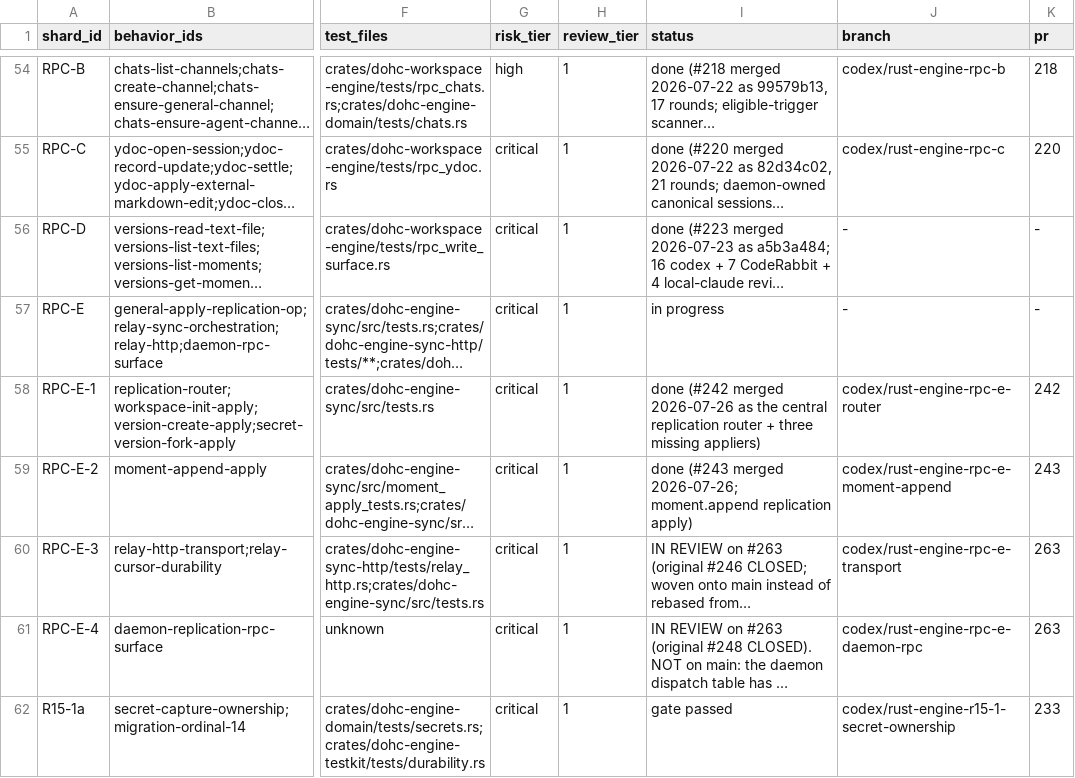
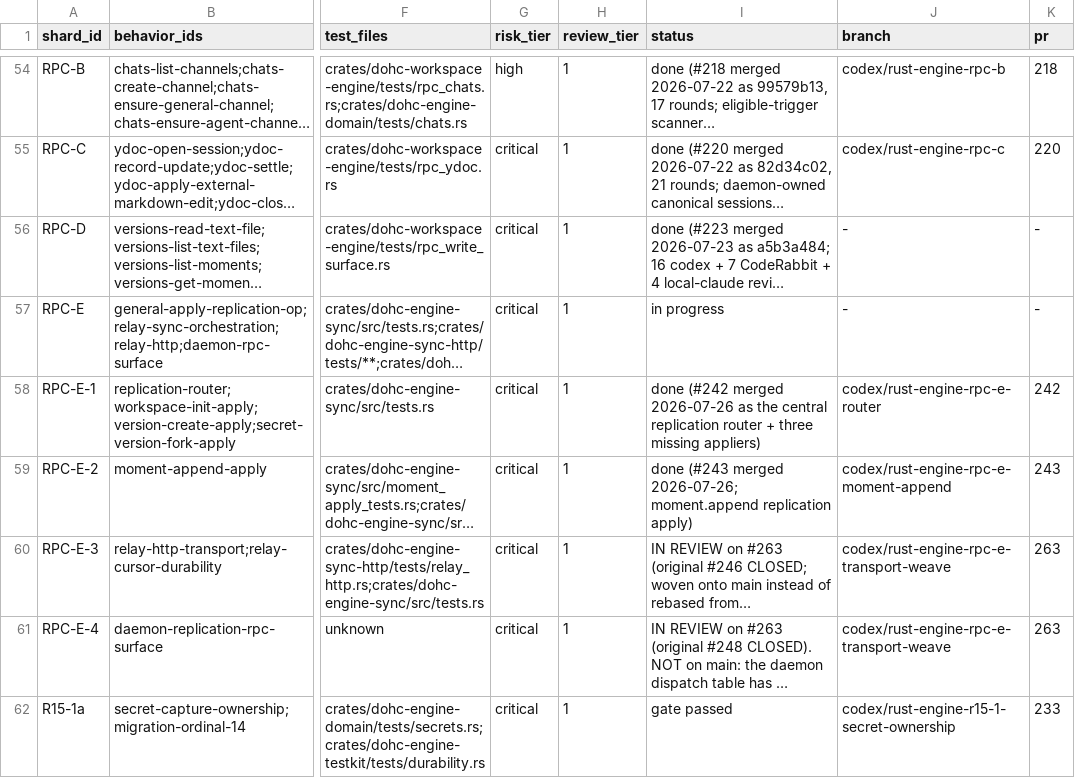
Before and after one commit to dohchq/dohc, a TSV file: docs/superpowers/plans/rust-engine/SHARDS.tsv, drawn as a sheet; only a part is shown, gaps mark what is left out; long unchanged cells end in …; the diff covers the shown part only; the diff names each change by its address in the sheet, - before the commit and + after, or states it on an @@ line.

```diff
--- a/docs/superpowers/plans/rust-engine/SHARDS.tsv
+++ b/docs/superpowers/plans/rust-engine/SHARDS.tsv
-J60 (branch): codex/rust-engine-rpc-e-transport
+J60 (branch): codex/rust-engine-rpc-e-transport-weave
-J61 (branch): codex/rust-engine-rpc-e-daemon-rpc
+J61 (branch): codex/rust-engine-rpc-e-transport-weave
```
Also changed, not shown: 3 edited cells elsewhere in this file, 1 other file.
